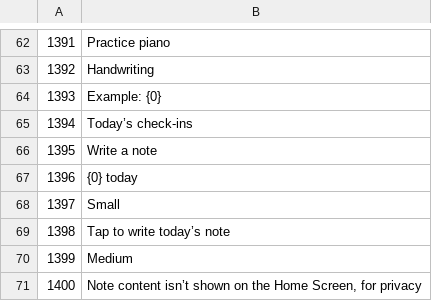
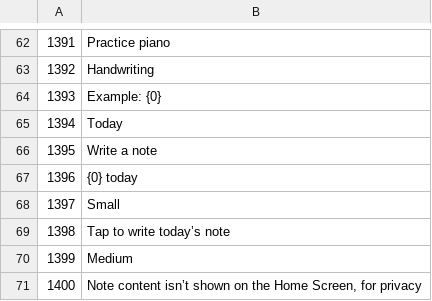
Before and after one commit to superQL552493617/xiaoman-ios, a TSV file: DailyReview/i18n/src/en_1330.tsv, drawn as a sheet; only a part is shown, gaps mark what is left out.

```diff
--- a/DailyReview/i18n/src/en_1330.tsv
+++ b/DailyReview/i18n/src/en_1330.tsv
@@ -64,3 +64,3 @@
 1393	Example: {0}
-1394	Today’s check-ins
+1394	Today
 1395	Write a note
```
Also changed, not shown: 5 other files.
